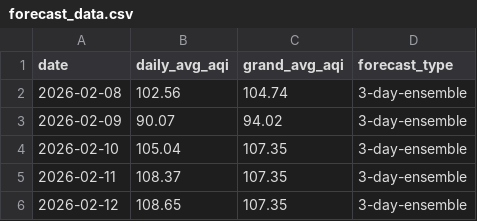
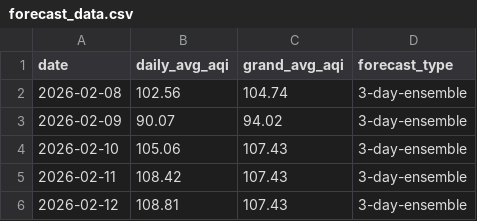
Before and after one commit to SaniyAhmed/AQI-PREDICTION, a CSV file: data/forecast_data.csv, drawn as a sheet.

```diff
--- a/data/forecast_data.csv
+++ b/data/forecast_data.csv
@@ -3,4 +3,4 @@ date,daily_avg_aqi,grand_avg_aqi,forecast_type
 2026-02-09,90.07,94.02,3-day-ensemble
-2026-02-10,105.04,107.35,3-day-ensemble
-2026-02-11,108.37,107.35,3-day-ensemble
-2026-02-12,108.65,107.35,3-day-ensemble
+2026-02-10,105.06,107.43,3-day-ensemble
+2026-02-11,108.42,107.43,3-day-ensemble
+2026-02-12,108.81,107.43,3-day-ensemble
```
